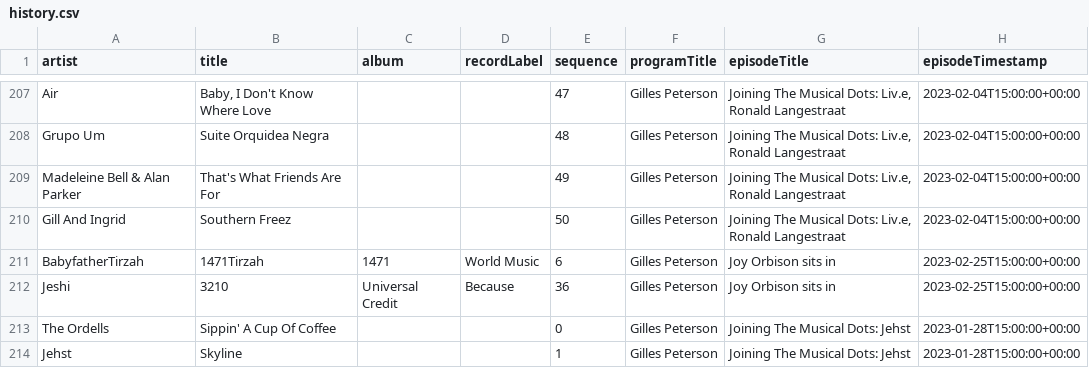
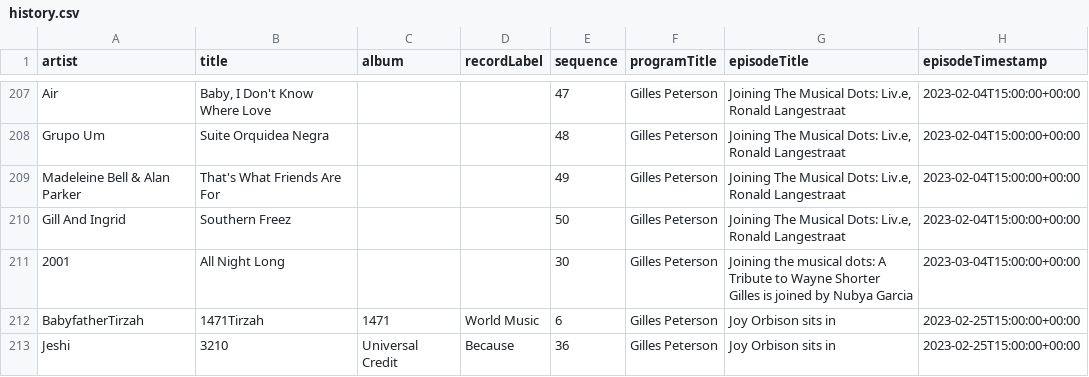
Before and after one commit to kevinschaul/bbc-radio-playlist-history, a CSV file: history.csv, drawn as a sheet; only a part is shown, gaps mark what is left out; the shorter side is filled out with more unchanged rows.

```diff
--- a/history.csv
+++ b/history.csv
@@ -210,2 +210,3 @@ Madeleine Bell & Alan Parker,That's What Friends Are For,,,49,Gilles Peterson,"J
 Gill And Ingrid,Southern Freez,,,50,Gilles Peterson,"Joining The Musical Dots: Liv.e, Ronald Langestraat",2023-02-04T15:00:00+00:00
+2001,All Night Long,,,30,Gilles Peterson,Joining the musical dots: A Tribute to Wayne Shorter Gilles is joined by Nubya Garcia,2023-03-04T15:00:00+00:00
 BabyfatherTirzah,1471Tirzah,1471,World Music,6,Gilles Peterson,Joy Orbison sits in,2023-02-25T15:00:00+00:00
```
